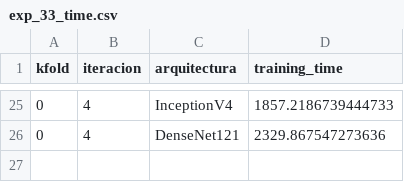
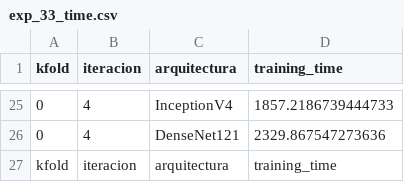
Before and after one commit to ambigus9/msc-tesis, a CSV file: ssl_satellital/logs/exp_33_time.csv, drawn as a sheet; only a part is shown, gaps mark what is left out.

```diff
--- a/ssl_satellital/logs/exp_33_time.csv
+++ b/ssl_satellital/logs/exp_33_time.csv
@@ -26 +26,2 @@ kfold,iteracion,arquitectura,training_time
 0,4,DenseNet121,2329.867547273636
+kfold,iteracion,arquitectura,training_time
```
Also changed, not shown: ssl_satellital/logs/exp_33_label.csv, ssl_satellital/logs/exp_33_train.csv, 2 other files.
